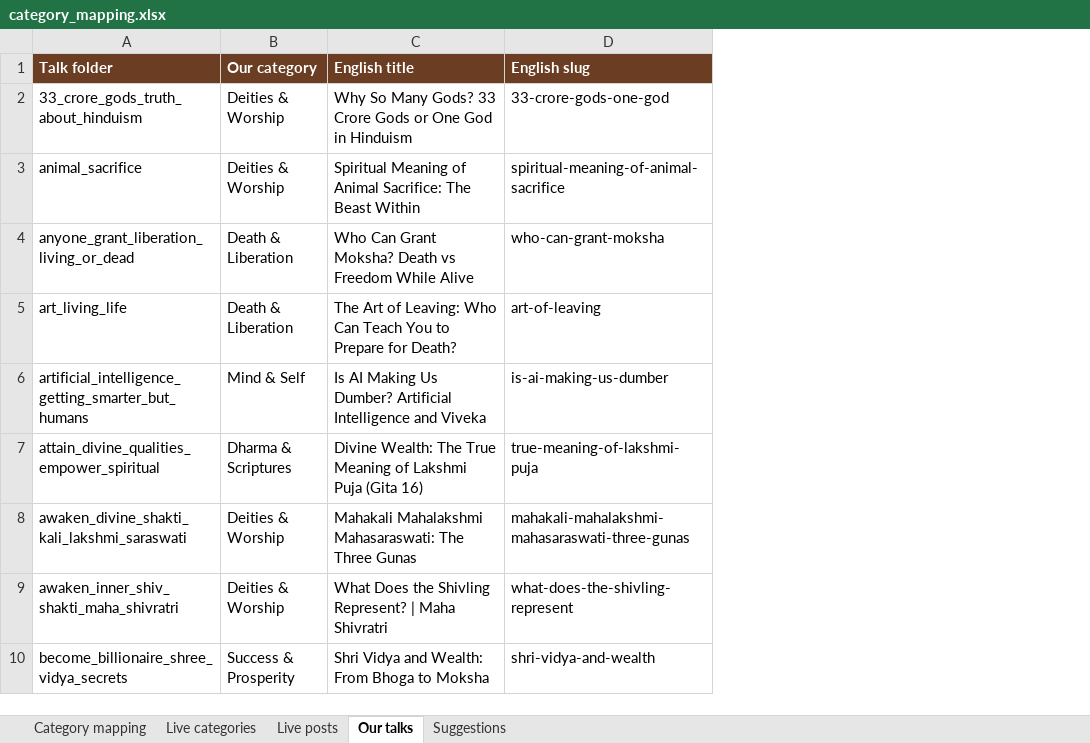
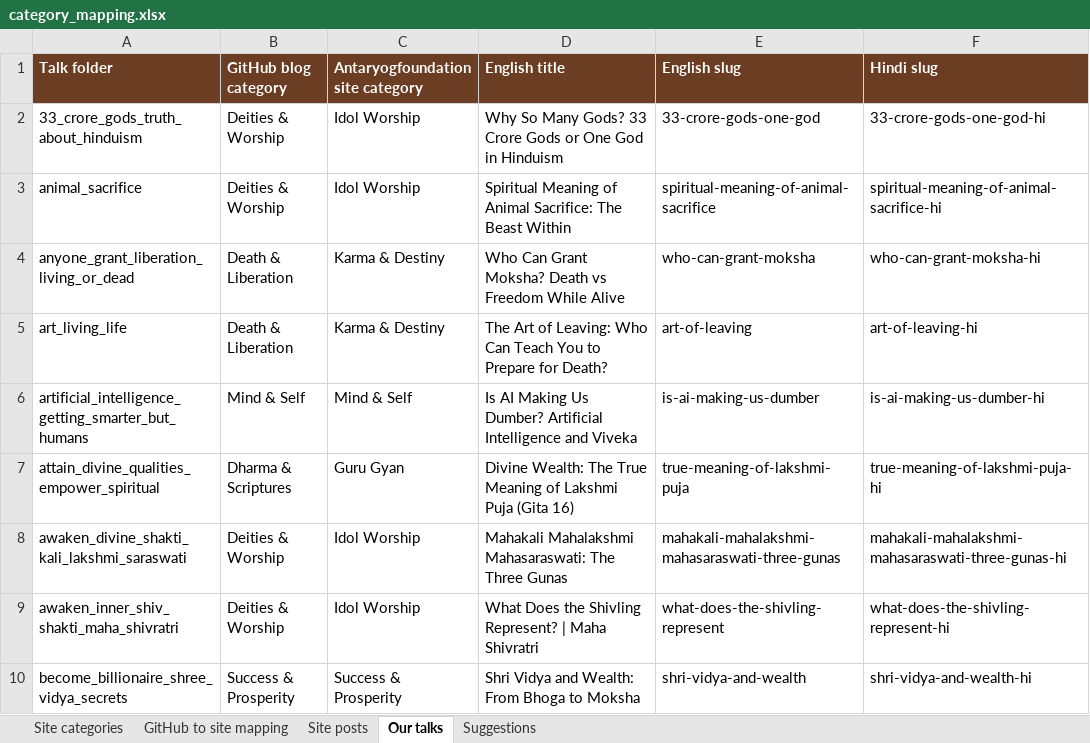
Before and after one commit to ameyades1/aytranscription, an Excel workbook: category_mapping.xlsx, sheet Our talks, drawn as a sheet; only a part is shown; values as stored, in another font and other column widths than the file's, no borders; the diff names each change by its address in the sheet, - before the commit and + after, or states it on an @@ line.

```diff
--- a/category_mapping.xlsx (sheet Our talks)
+++ b/category_mapping.xlsx (sheet Our talks)
-sheet tab: Category mapping
+sheet tab: Site categories
-sheet tab: Live categories
+sheet tab: GitHub to site mapping
-sheet tab: Live posts
+sheet tab: Site posts
+column C (Antaryogfoundation site category), rows 2-10: Idol Worship | Idol Worship | Karma & Destiny | Karma & Destiny | Mind & Self | Guru Gyan | Idol Worship | Idol Worship | Success & Prosperity
+column F (Hindi slug), rows 2-10: 33-crore-gods-one-god-hi | spiritual-meaning-of-animal-sacrifice-hi | who-can-grant-moksha-hi | art-of-leaving-hi | is-ai-making-us-dumber-hi | true-meaning-of-lakshmi-puja-hi | mahakali-mahalakshmi-mahasaraswati-three-gunas-hi | what-does-the-shivling-represent-hi | shri-vidya-and-wealth-hi
-B1: Our category
+B1: GitHub blog category
```
Also changed, not shown: sheet Site categories, sheet GitHub to site mapping, sheet Suggestions, sheet Site posts.
